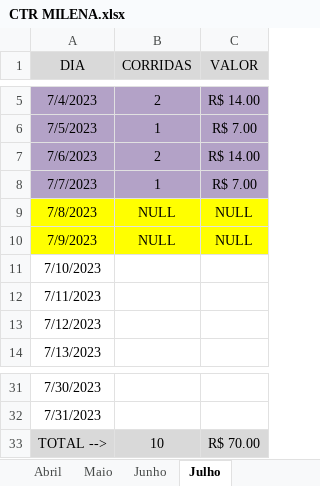
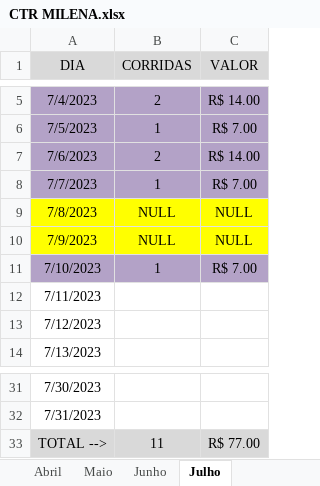
Before and after one commit to DanielGermanosilva/CORRIDAS, an Excel workbook: CTR MILENA.xlsx, sheet Julho, drawn as a sheet; only a part is shown, gaps mark what is left out; values as stored, in another font and other column widths than the file's, no borders; the diff names each change by its address in the sheet, - before the commit and + after, or states it on an @@ line.

Commit message:
Update CTR MILENA.xlsx

```diff
--- a/CTR MILENA.xlsx (sheet Julho)
+++ b/CTR MILENA.xlsx (sheet Julho)
-A11:C11 fill: none
+A11:C11 fill: #B3A2C7
-B11 (CORRIDAS): (empty)
+B11 (CORRIDAS): 1
-C11 (VALOR): (empty)
+C11 (VALOR): R$ 7.00
-B33 (CORRIDAS): 10
+B33 (CORRIDAS): 11
-C33 (VALOR): R$ 70.00
+C33 (VALOR): R$ 77.00
```
